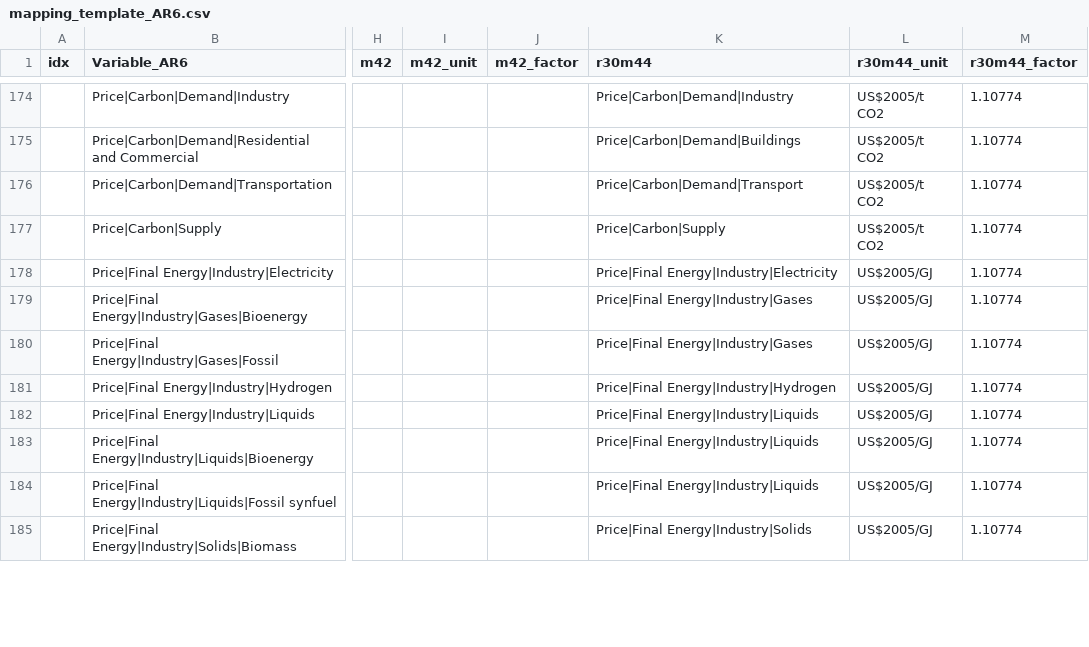
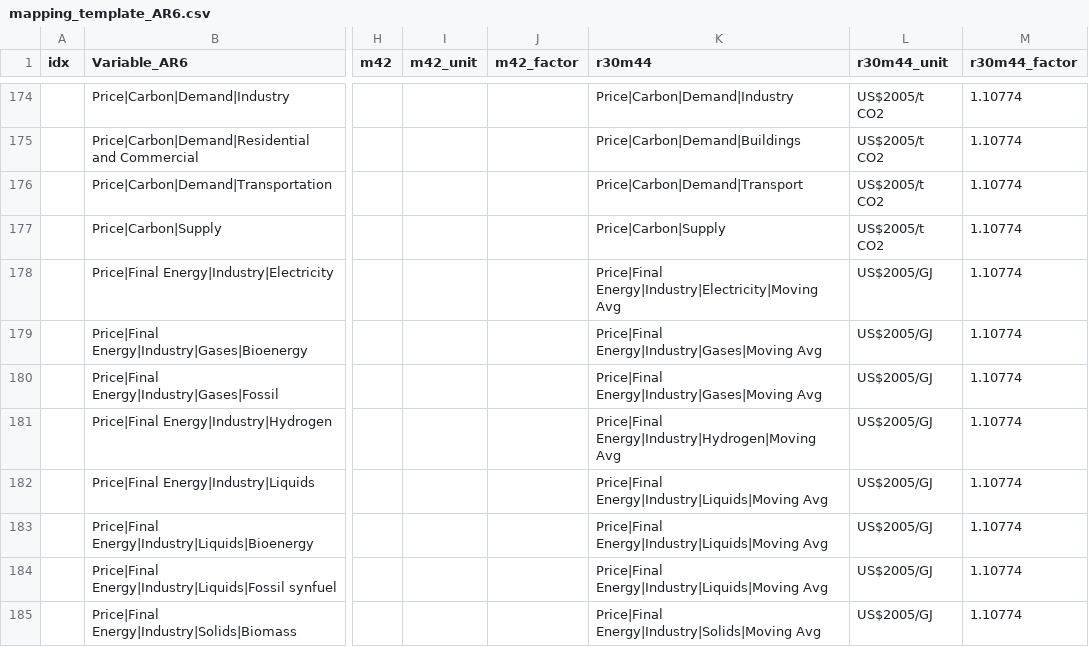
Before and after one commit to strefler/project_interfaces, a CSV file: ar6/mapping_template_AR6.csv, drawn as a sheet; only a part is shown, gaps mark what is left out; the diff covers the shown part only; the diff names each change by its address in the sheet, - before the commit and + after, or states it on an @@ line.

Commit message:
use Moving Avg for prices

```diff
--- a/ar6/mapping_template_AR6.csv
+++ b/ar6/mapping_template_AR6.csv
-K178 (r30m44): Price|Final Energy|Industry|Electricity
+K178 (r30m44): Price|Final Energy|Industry|Electricity|Moving Avg
-K179:K180 (r30m44): Price|Final Energy|Industry|Gases
+K179:K180 (r30m44): Price|Final Energy|Industry|Gases|Moving Avg
-K181 (r30m44): Price|Final Energy|Industry|Hydrogen
+K181 (r30m44): Price|Final Energy|Industry|Hydrogen|Moving Avg
-K182:K184 (r30m44): Price|Final Energy|Industry|Liquids
+K182:K184 (r30m44): Price|Final Energy|Industry|Liquids|Moving Avg
-K185 (r30m44): Price|Final Energy|Industry|Solids
+K185 (r30m44): Price|Final Energy|Industry|Solids|Moving Avg
```
Also changed, not shown: 16 edited cells elsewhere in this file, navigate/mapping_template_NAVIGATE.csv, 1 other file.
